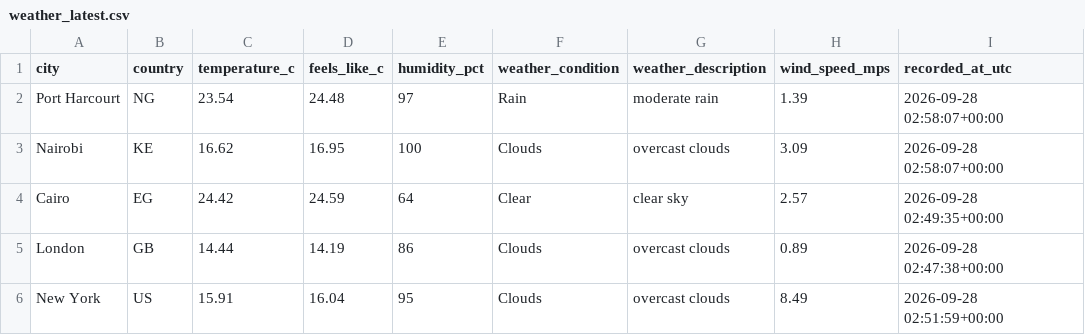
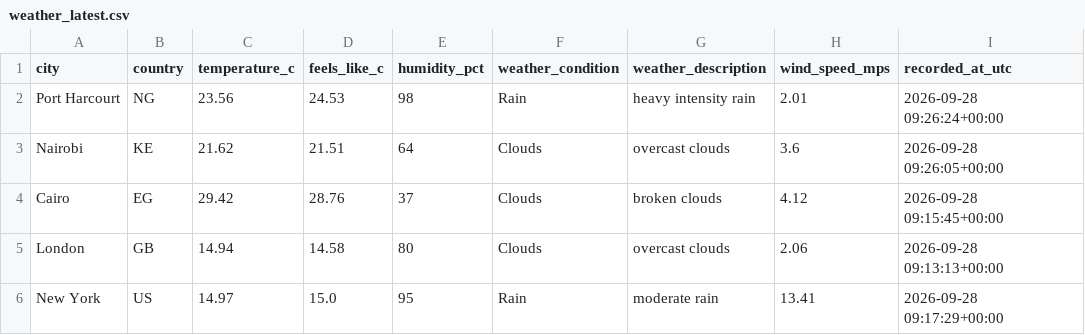
Before and after one commit to Kogbaraburabari/weather-etl-pipeline, a CSV file: data/weather_latest.csv, drawn as a sheet.

```diff
--- a/data/weather_latest.csv
+++ b/data/weather_latest.csv
@@ -1,6 +1,6 @@
 city,country,temperature_c,feels_like_c,humidity_pct,weather_condition,weather_description,wind_speed_mps,recorded_at_utc
-Port Harcourt,NG,23.54,24.48,97,Rain,moderate rain,1.39,2026-09-28 02:58:07+00:00
-Nairobi,KE,16.62,16.95,100,Clouds,overcast clouds,3.09,2026-09-28 02:58:07+00:00
-Cairo,EG,24.42,24.59,64,Clear,clear sky,2.57,2026-09-28 02:49:35+00:00
-London,GB,14.44,14.19,86,Clouds,overcast clouds,0.89,2026-09-28 02:47:38+00:00
-New York,US,15.91,16.04,95,Clouds,overcast clouds,8.49,2026-09-28 02:51:59+00:00
+Port Harcourt,NG,23.56,24.53,98,Rain,heavy intensity rain,2.01,2026-09-28 09:26:24+00:00
+Nairobi,KE,21.62,21.51,64,Clouds,overcast clouds,3.6,2026-09-28 09:26:05+00:00
+Cairo,EG,29.42,28.76,37,Clouds,broken clouds,4.12,2026-09-28 09:15:45+00:00
+London,GB,14.94,14.58,80,Clouds,overcast clouds,2.06,2026-09-28 09:13:13+00:00
+New York,US,14.97,15.0,95,Rain,moderate rain,13.41,2026-09-28 09:17:29+00:00
```
Also changed, not shown: 1 other file.
